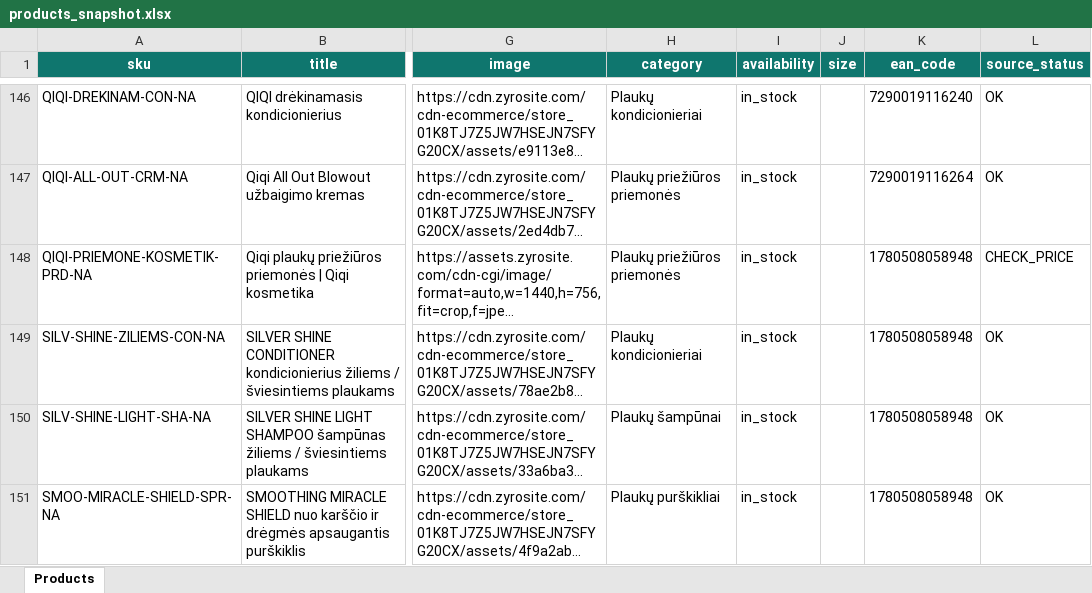
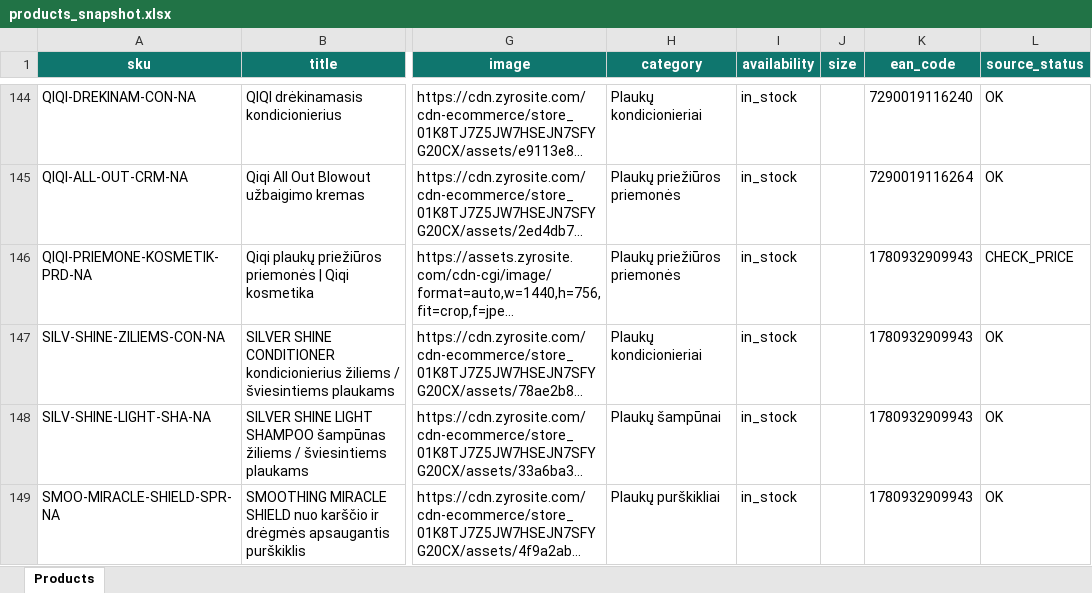
Before and after one commit to plaukuosena/plaukuosena-feed, an Excel workbook: products_snapshot.xlsx, sheet Products, drawn as a sheet; only a part is shown, gaps mark what is left out; long unchanged cells end in …; values as stored, in another font and other column widths than the file's, no borders; addresses are those after the commit; the diff covers the shown part only; the diff names each change by its address in the sheet, - before the commit and + after, or states it on an @@ line.

```diff
--- a/products_snapshot.xlsx (sheet Products)
+++ b/products_snapshot.xlsx (sheet Products)
-K146:K149 (ean_code): 1780508058948
+K146:K149 (ean_code): 1780932909943
```
Also changed, not shown: 12 added rows, 10 removed rows and 71 edited cells elsewhere in this sheet, 2 other files.
